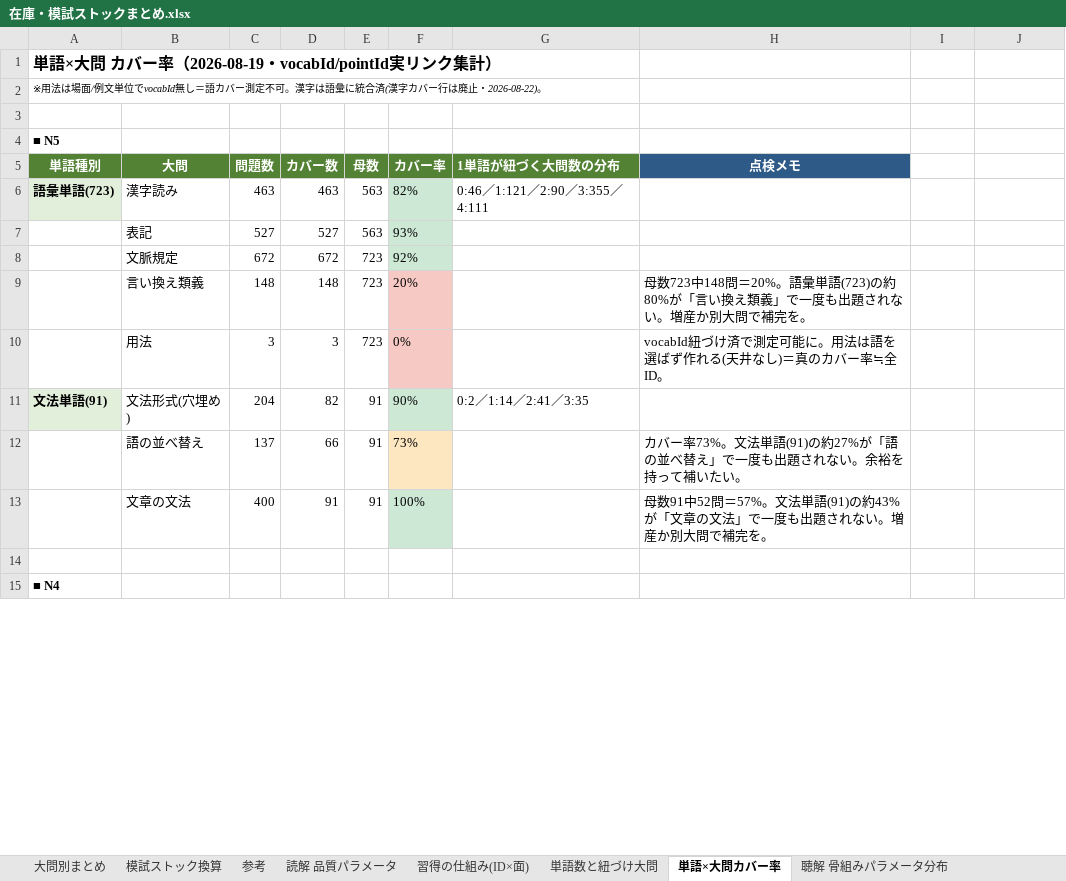
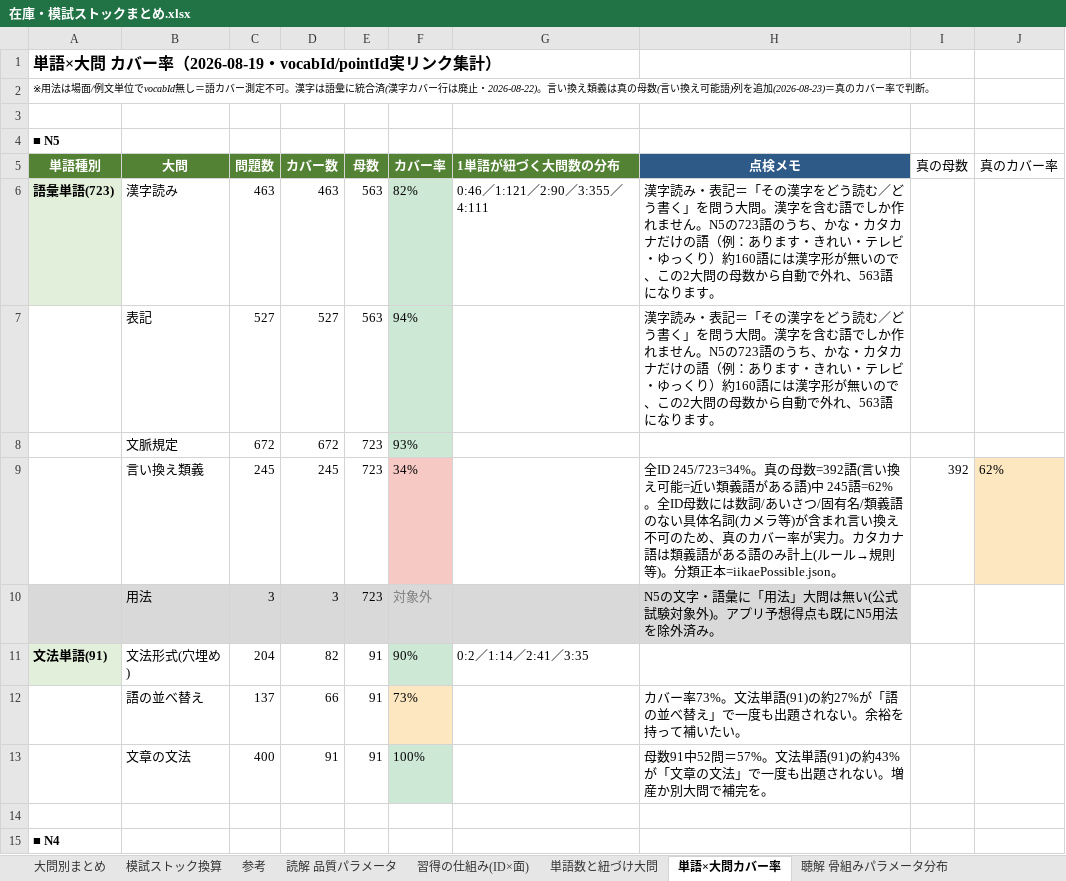
Before and after one commit to JinKato2020/safa-JLPT, an Excel workbook: memory/在庫・模試ストックまとめ.xlsx, sheet 単語×大問カバー率, drawn as a sheet; only a part is shown; values as stored, in another font and other column widths than the file's, no borders; removed rows and columns are numbered as before the commit, all else as after; the diff covers the shown part only; the diff names each change by its address in the sheet, - before the commit and + after, or states it on an @@ line.

```diff
--- a/memory/在庫・模試ストックまとめ.xlsx (sheet 単語×大問カバー率)
+++ b/memory/在庫・模試ストックまとめ.xlsx (sheet 単語×大問カバー率)
-A2: …止・2026-08-22)。
+A2: …止・2026-08-22)。言い換え類義は真の母数(言い換え可能語)列を追加(2026-08-23)＝真のカバー率で判断。
-I5: (empty)
+I5: 真の母数
-J5: (empty)
+J5: 真のカバー率
-H6:H7: (empty)
+H6:H7: 漢字読み・表記＝「その漢字をどう読む／どう書く」を問う大問。漢字を含む語でしか作れません。N5の723語のうち、かな・カタカナだけの語（例：あります・きれい・テレビ・ゆっくり）約160語には漢字形が無いので、この2大問の母数から自動で外れ、563語になります。
-F7: 93%
+F7: 94%
-F8: 92%
+F8: 93%
-row 9:  | 言い換え類義 | 148 | 148 | 723 | 20% |  | 母数723中148問＝20%。語彙単語(723)の約80%が「言い換え類義」で一度も出題されない。増産か別大問で補完を。
+row 9:  | 言い換え類義 | 245 | 245 | 723 | 34% |  | 全ID 245/723=34%。真の母数=392語(言い換え可能=近い類義語がある語)中 245語=62%。全ID母数には数詞/あいさつ/固有名/類義語のない具体名詞(カメラ等)が含まれ言い換え不可のため、真のカバー率が実力。カタカナ語は類義語がある語のみ計上(ルール→規則等)。分類正本=iikaePossible.json。 | 392 | 62%
-A10:E10 fill: none
+A10:E10 fill: #D9D9D9
-F10: 0%
+F10: 対象外
@@ F10 fill: #F6C9C4 → #D9D9D9, text colour: black → #808080 @@
-G10:H10 fill: none
+G10:H10 fill: #D9D9D9
-H10: vocabId紐づけ済で測定可能に。用法は語を選ばず作れる(天井なし)＝真のカバー率≒全ID。
+H10: N5の文字・語彙に「用法」大問は無い(公式試験対象外)。アプリ予想得点も既にN5用法を除外済み。
```
Also changed, not shown: 4 added rows, 4 removed rows, 13 edited cells and cell formats elsewhere in this sheet, 29 other files.
